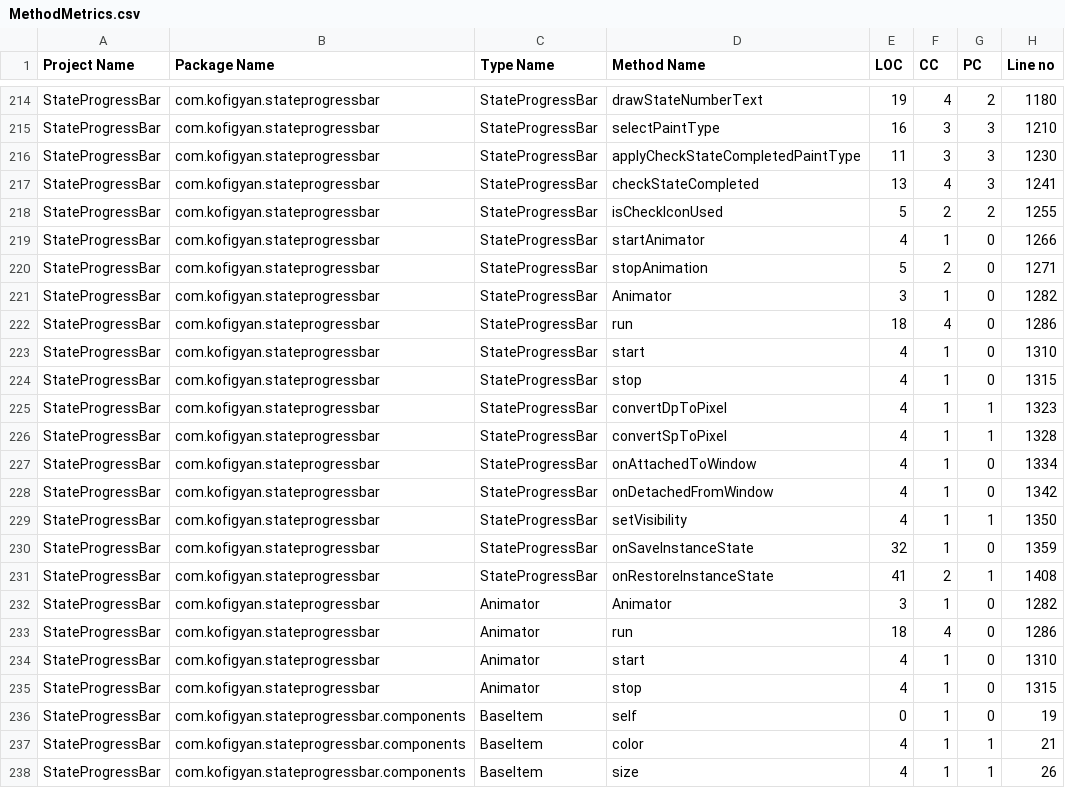
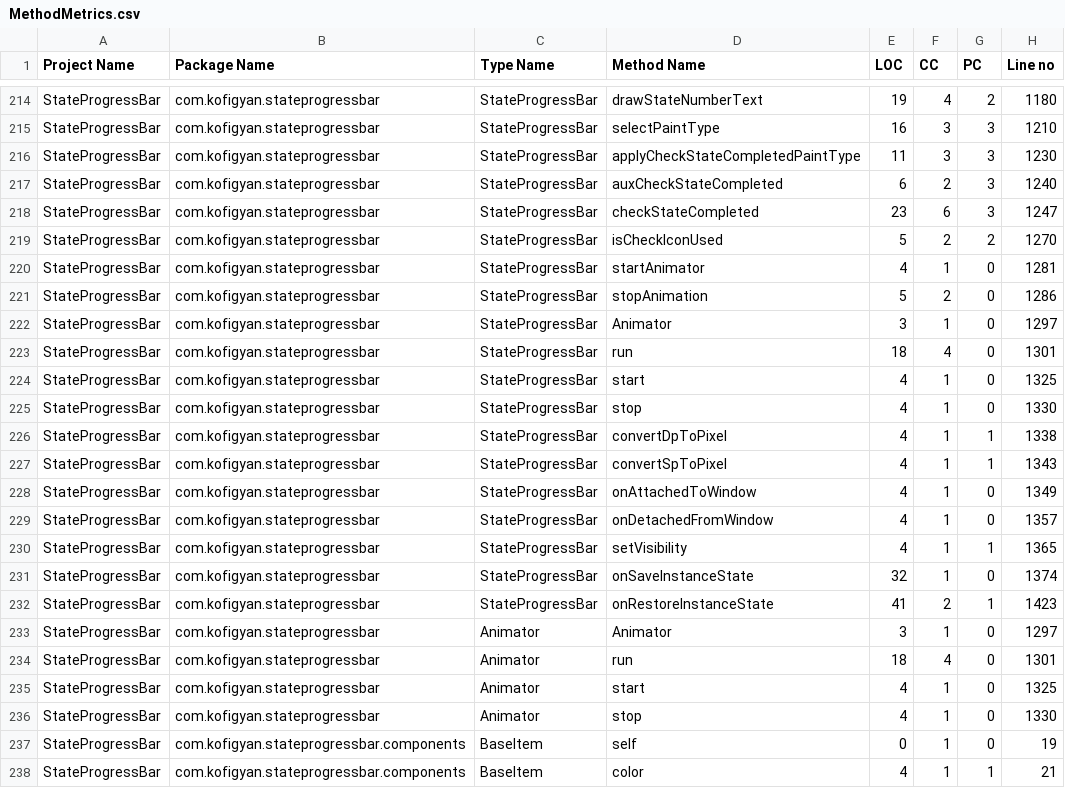
Before and after one commit to WeslliVs/ProjetoFinal-QualidadeDeSoftware, a CSV file: Results/MethodMetrics.csv, drawn as a sheet; only a part is shown, gaps mark what is left out; the shorter side is filled out with more unchanged rows.

```diff
--- a/Results/MethodMetrics.csv
+++ b/Results/MethodMetrics.csv
@@ -216,21 +216,22 @@ StateProgressBar,com.kofigyan.stateprogressbar,StateProgressBar,selectPaintType,
 StateProgressBar,com.kofigyan.stateprogressbar,StateProgressBar,applyCheckStateCompletedPaintType,11,3,3,1230
-StateProgressBar,com.kofigyan.stateprogressbar,StateProgressBar,checkStateCompleted,13,4,3,1241
-StateProgressBar,com.kofigyan.stateprogressbar,StateProgressBar,isCheckIconUsed,5,2,2,1255
-StateProgressBar,com.kofigyan.stateprogressbar,StateProgressBar,startAnimator,4,1,0,1266
-StateProgressBar,com.kofigyan.stateprogressbar,StateProgressBar,stopAnimation,5,2,0,1271
-StateProgressBar,com.kofigyan.stateprogressbar,StateProgressBar,Animator,3,1,0,1282
-StateProgressBar,com.kofigyan.stateprogressbar,StateProgressBar,run,18,4,0,1286
-StateProgressBar,com.kofigyan.stateprogressbar,StateProgressBar,start,4,1,0,1310
-StateProgressBar,com.kofigyan.stateprogressbar,StateProgressBar,stop,4,1,0,1315
-StateProgressBar,com.kofigyan.stateprogressbar,StateProgressBar,convertDpToPixel,4,1,1,1323
-StateProgressBar,com.kofigyan.stateprogressbar,StateProgressBar,convertSpToPixel,4,1,1,1328
-StateProgressBar,com.kofigyan.stateprogressbar,StateProgressBar,onAttachedToWindow,4,1,0,1334
-StateProgressBar,com.kofigyan.stateprogressbar,StateProgressBar,onDetachedFromWindow,4,1,0,1342
-StateProgressBar,com.kofigyan.stateprogressbar,StateProgressBar,setVisibility,4,1,1,1350
-StateProgressBar,com.kofigyan.stateprogressbar,StateProgressBar,onSaveInstanceState,32,1,0,1359
-StateProgressBar,com.kofigyan.stateprogressbar,StateProgressBar,onRestoreInstanceState,41,2,1,1408
-StateProgressBar,com.kofigyan.stateprogressbar,Animator,Animator,3,1,0,1282
-StateProgressBar,com.kofigyan.stateprogressbar,Animator,run,18,4,0,1286
-StateProgressBar,com.kofigyan.stateprogressbar,Animator,start,4,1,0,1310
-StateProgressBar,com.kofigyan.stateprogressbar,Animator,stop,4,1,0,1315
+StateProgressBar,com.kofigyan.stateprogressbar,StateProgressBar,auxCheckStateCompleted,6,2,3,1240
+StateProgressBar,com.kofigyan.stateprogressbar,StateProgressBar,checkStateCompleted,23,6,3,1247
+StateProgressBar,com.kofigyan.stateprogressbar,StateProgressBar,isCheckIconUsed,5,2,2,1270
+StateProgressBar,com.kofigyan.stateprogressbar,StateProgressBar,startAnimator,4,1,0,1281
+StateProgressBar,com.kofigyan.stateprogressbar,StateProgressBar,stopAnimation,5,2,0,1286
+StateProgressBar,com.kofigyan.stateprogressbar,StateProgressBar,Animator,3,1,0,1297
+StateProgressBar,com.kofigyan.stateprogressbar,StateProgressBar,run,18,4,0,1301
+StateProgressBar,com.kofigyan.stateprogressbar,StateProgressBar,start,4,1,0,1325
+StateProgressBar,com.kofigyan.stateprogressbar,StateProgressBar,stop,4,1,0,1330
+StateProgressBar,com.kofigyan.stateprogressbar,StateProgressBar,convertDpToPixel,4,1,1,1338
+StateProgressBar,com.kofigyan.stateprogressbar,StateProgressBar,convertSpToPixel,4,1,1,1343
+StateProgressBar,com.kofigyan.stateprogressbar,StateProgressBar,onAttachedToWindow,4,1,0,1349
+StateProgressBar,com.kofigyan.stateprogressbar,StateProgressBar,onDetachedFromWindow,4,1,0,1357
+StateProgressBar,com.kofigyan.stateprogressbar,StateProgressBar,setVisibility,4,1,1,1365
+StateProgressBar,com.kofigyan.stateprogressbar,StateProgressBar,onSaveInstanceState,32,1,0,1374
+StateProgressBar,com.kofigyan.stateprogressbar,StateProgressBar,onRestoreInstanceState,41,2,1,1423
+StateProgressBar,com.kofigyan.stateprogressbar,Animator,Animator,3,1,0,1297
+StateProgressBar,com.kofigyan.stateprogressbar,Animator,run,18,4,0,1301
+StateProgressBar,com.kofigyan.stateprogressbar,Animator,start,4,1,0,1325
+StateProgressBar,com.kofigyan.stateprogressbar,Animator,stop,4,1,0,1330
 StateProgressBar,com.kofigyan.stateprogressbar.components,BaseItem,self,0,1,0,19
```
Also changed, not shown: Results/ImplementationSmells.csv, Results/TypeMetrics.csv, 3 other files.
